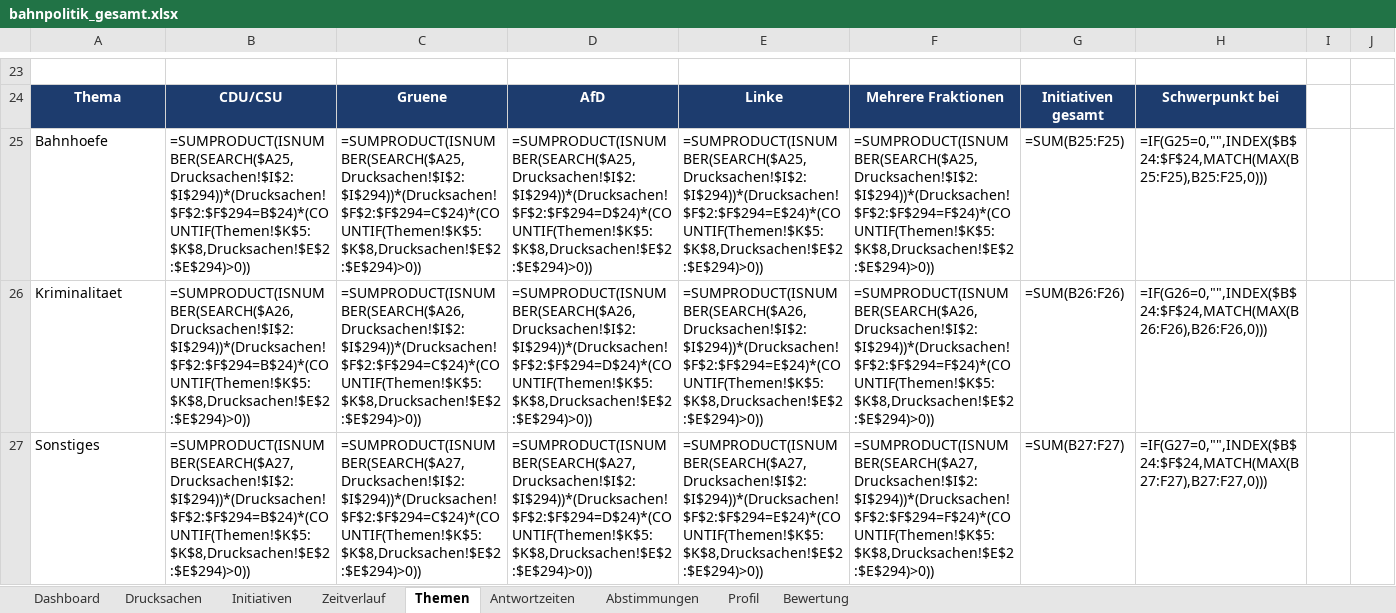
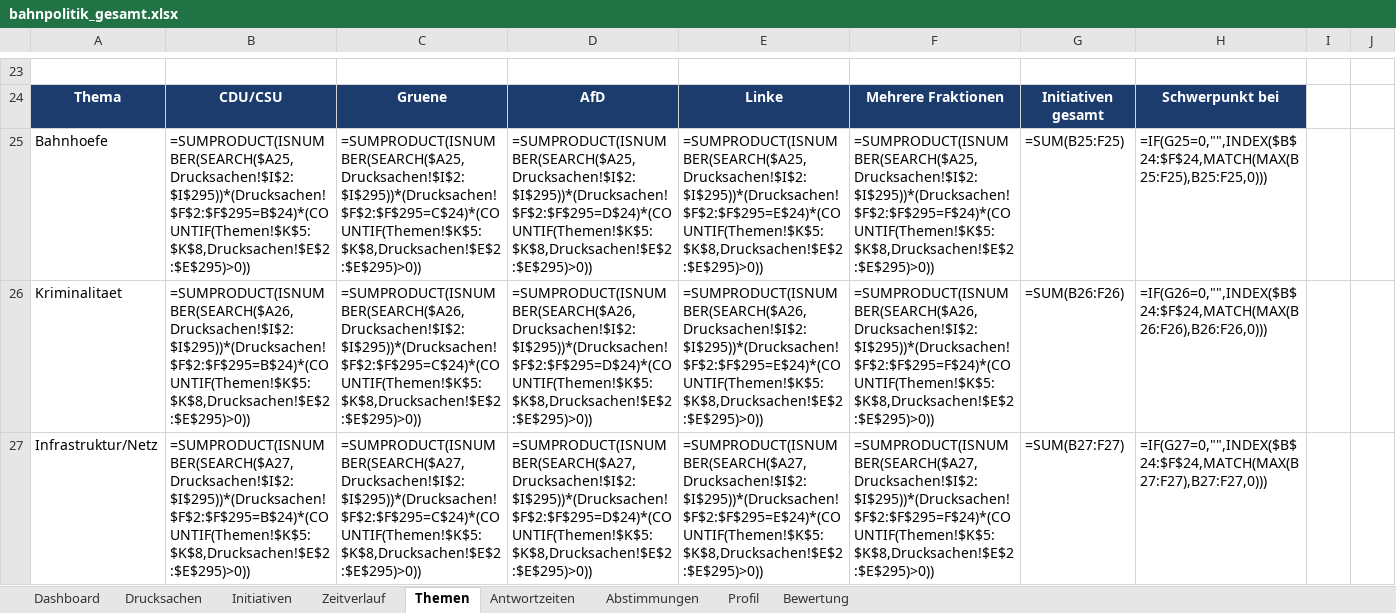
Before and after one commit to Penetrationpasi-hub/DIP-API, an Excel workbook: bahnpolitik_gesamt.xlsx, sheet Themen, drawn as a sheet; only a part is shown, gaps mark what is left out; values as stored, in another font and other column widths than the file's, no borders; formulas without a stored value are shown as written; charts and pictures not drawn; the diff covers the shown part only; the diff names each change by its address in the sheet, - before the commit and + after, or states it on an @@ line.

```diff
--- a/bahnpolitik_gesamt.xlsx (sheet Themen)
+++ b/bahnpolitik_gesamt.xlsx (sheet Themen)
-B25: =SUMPRODUCT(ISNUMBER(SEARCH($A25,Drucksachen!$I$2:$I$294))*(Drucksachen!$F$2:$F$294=B$24)*(COUNTIF(Themen!$K$5:$K$8,Drucksachen!$E$2:$E$294)>0))
+B25: =SUMPRODUCT(ISNUMBER(SEARCH($A25,Drucksachen!$I$2:$I$295))*(Drucksachen!$F$2:$F$295=B$24)*(COUNTIF(Themen!$K$5:$K$8,Drucksachen!$E$2:$E$295)>0))
-C25: =SUMPRODUCT(ISNUMBER(SEARCH($A25,Drucksachen!$I$2:$I$294))*(Drucksachen!$F$2:$F$294=C$24)*(COUNTIF(Themen!$K$5:$K$8,Drucksachen!$E$2:$E$294)>0))
+C25: =SUMPRODUCT(ISNUMBER(SEARCH($A25,Drucksachen!$I$2:$I$295))*(Drucksachen!$F$2:$F$295=C$24)*(COUNTIF(Themen!$K$5:$K$8,Drucksachen!$E$2:$E$295)>0))
-D25: =SUMPRODUCT(ISNUMBER(SEARCH($A25,Drucksachen!$I$2:$I$294))*(Drucksachen!$F$2:$F$294=D$24)*(COUNTIF(Themen!$K$5:$K$8,Drucksachen!$E$2:$E$294)>0))
+D25: =SUMPRODUCT(ISNUMBER(SEARCH($A25,Drucksachen!$I$2:$I$295))*(Drucksachen!$F$2:$F$295=D$24)*(COUNTIF(Themen!$K$5:$K$8,Drucksachen!$E$2:$E$295)>0))
-E25: =SUMPRODUCT(ISNUMBER(SEARCH($A25,Drucksachen!$I$2:$I$294))*(Drucksachen!$F$2:$F$294=E$24)*(COUNTIF(Themen!$K$5:$K$8,Drucksachen!$E$2:$E$294)>0))
+E25: =SUMPRODUCT(ISNUMBER(SEARCH($A25,Drucksachen!$I$2:$I$295))*(Drucksachen!$F$2:$F$295=E$24)*(COUNTIF(Themen!$K$5:$K$8,Drucksachen!$E$2:$E$295)>0))
-F25: =SUMPRODUCT(ISNUMBER(SEARCH($A25,Drucksachen!$I$2:$I$294))*(Drucksachen!$F$2:$F$294=F$24)*(COUNTIF(Themen!$K$5:$K$8,Drucksachen!$E$2:$E$294)>0))
+F25: =SUMPRODUCT(ISNUMBER(SEARCH($A25,Drucksachen!$I$2:$I$295))*(Drucksachen!$F$2:$F$295=F$24)*(COUNTIF(Themen!$K$5:$K$8,Drucksachen!$E$2:$E$295)>0))
-B26: =SUMPRODUCT(ISNUMBER(SEARCH($A26,Drucksachen!$I$2:$I$294))*(Drucksachen!$F$2:$F$294=B$24)*(COUNTIF(Themen!$K$5:$K$8,Drucksachen!$E$2:$E$294)>0))
+B26: =SUMPRODUCT(ISNUMBER(SEARCH($A26,Drucksachen!$I$2:$I$295))*(Drucksachen!$F$2:$F$295=B$24)*(COUNTIF(Themen!$K$5:$K$8,Drucksachen!$E$2:$E$295)>0))
-C26: =SUMPRODUCT(ISNUMBER(SEARCH($A26,Drucksachen!$I$2:$I$294))*(Drucksachen!$F$2:$F$294=C$24)*(COUNTIF(Themen!$K$5:$K$8,Drucksachen!$E$2:$E$294)>0))
+C26: =SUMPRODUCT(ISNUMBER(SEARCH($A26,Drucksachen!$I$2:$I$295))*(Drucksachen!$F$2:$F$295=C$24)*(COUNTIF(Themen!$K$5:$K$8,Drucksachen!$E$2:$E$295)>0))
-D26: =SUMPRODUCT(ISNUMBER(SEARCH($A26,Drucksachen!$I$2:$I$294))*(Drucksachen!$F$2:$F$294=D$24)*(COUNTIF(Themen!$K$5:$K$8,Drucksachen!$E$2:$E$294)>0))
+D26: =SUMPRODUCT(ISNUMBER(SEARCH($A26,Drucksachen!$I$2:$I$295))*(Drucksachen!$F$2:$F$295=D$24)*(COUNTIF(Themen!$K$5:$K$8,Drucksachen!$E$2:$E$295)>0))
-E26: =SUMPRODUCT(ISNUMBER(SEARCH($A26,Drucksachen!$I$2:$I$294))*(Drucksachen!$F$2:$F$294=E$24)*(COUNTIF(Themen!$K$5:$K$8,Drucksachen!$E$2:$E$294)>0))
+E26: =SUMPRODUCT(ISNUMBER(SEARCH($A26,Drucksachen!$I$2:$I$295))*(Drucksachen!$F$2:$F$295=E$24)*(COUNTIF(Themen!$K$5:$K$8,Drucksachen!$E$2:$E$295)>0))
-F26: =SUMPRODUCT(ISNUMBER(SEARCH($A26,Drucksachen!$I$2:$I$294))*(Drucksachen!$F$2:$F$294=F$24)*(COUNTIF(Themen!$K$5:$K$8,Drucksachen!$E$2:$E$294)>0))
+F26: =SUMPRODUCT(ISNUMBER(SEARCH($A26,Drucksachen!$I$2:$I$295))*(Drucksachen!$F$2:$F$295=F$24)*(COUNTIF(Themen!$K$5:$K$8,Drucksachen!$E$2:$E$295)>0))
-A27: Sonstiges
+A27: Infrastruktur/Netz
-B27: =SUMPRODUCT(ISNUMBER(SEARCH($A27,Drucksachen!$I$2:$I$294))*(Drucksachen!$F$2:$F$294=B$24)*(COUNTIF(Themen!$K$5:$K$8,Drucksachen!$E$2:$E$294)>0))
+B27: =SUMPRODUCT(ISNUMBER(SEARCH($A27,Drucksachen!$I$2:$I$295))*(Drucksachen!$F$2:$F$295=B$24)*(COUNTIF(Themen!$K$5:$K$8,Drucksachen!$E$2:$E$295)>0))
-C27: =SUMPRODUCT(ISNUMBER(SEARCH($A27,Drucksachen!$I$2:$I$294))*(Drucksachen!$F$2:$F$294=C$24)*(COUNTIF(Themen!$K$5:$K$8,Drucksachen!$E$2:$E$294)>0))
+C27: =SUMPRODUCT(ISNUMBER(SEARCH($A27,Drucksachen!$I$2:$I$295))*(Drucksachen!$F$2:$F$295=C$24)*(COUNTIF(Themen!$K$5:$K$8,Drucksachen!$E$2:$E$295)>0))
-D27: =SUMPRODUCT(ISNUMBER(SEARCH($A27,Drucksachen!$I$2:$I$294))*(Drucksachen!$F$2:$F$294=D$24)*(COUNTIF(Themen!$K$5:$K$8,Drucksachen!$E$2:$E$294)>0))
+D27: =SUMPRODUCT(ISNUMBER(SEARCH($A27,Drucksachen!$I$2:$I$295))*(Drucksachen!$F$2:$F$295=D$24)*(COUNTIF(Themen!$K$5:$K$8,Drucksachen!$E$2:$E$295)>0))
-E27: =SUMPRODUCT(ISNUMBER(SEARCH($A27,Drucksachen!$I$2:$I$294))*(Drucksachen!$F$2:$F$294=E$24)*(COUNTIF(Themen!$K$5:$K$8,Drucksachen!$E$2:$E$294)>0))
+E27: =SUMPRODUCT(ISNUMBER(SEARCH($A27,Drucksachen!$I$2:$I$295))*(Drucksachen!$F$2:$F$295=E$24)*(COUNTIF(Themen!$K$5:$K$8,Drucksachen!$E$2:$E$295)>0))
-F27: =SUMPRODUCT(ISNUMBER(SEARCH($A27,Drucksachen!$I$2:$I$294))*(Drucksachen!$F$2:$F$294=F$24)*(COUNTIF(Themen!$K$5:$K$8,Drucksachen!$E$2:$E$294)>0))
+F27: =SUMPRODUCT(ISNUMBER(SEARCH($A27,Drucksachen!$I$2:$I$295))*(Drucksachen!$F$2:$F$295=F$24)*(COUNTIF(Themen!$K$5:$K$8,Drucksachen!$E$2:$E$295)>0))
```
Also changed, not shown: 156 edited cells elsewhere in this sheet, sheet Drucksachen, sheet Zeitverlauf, sheet Dashboard, sheet Antwortzeiten, sheet Initiativen, sheet Bewertung, 1 more sheet, hidden cells, 1 other file.
